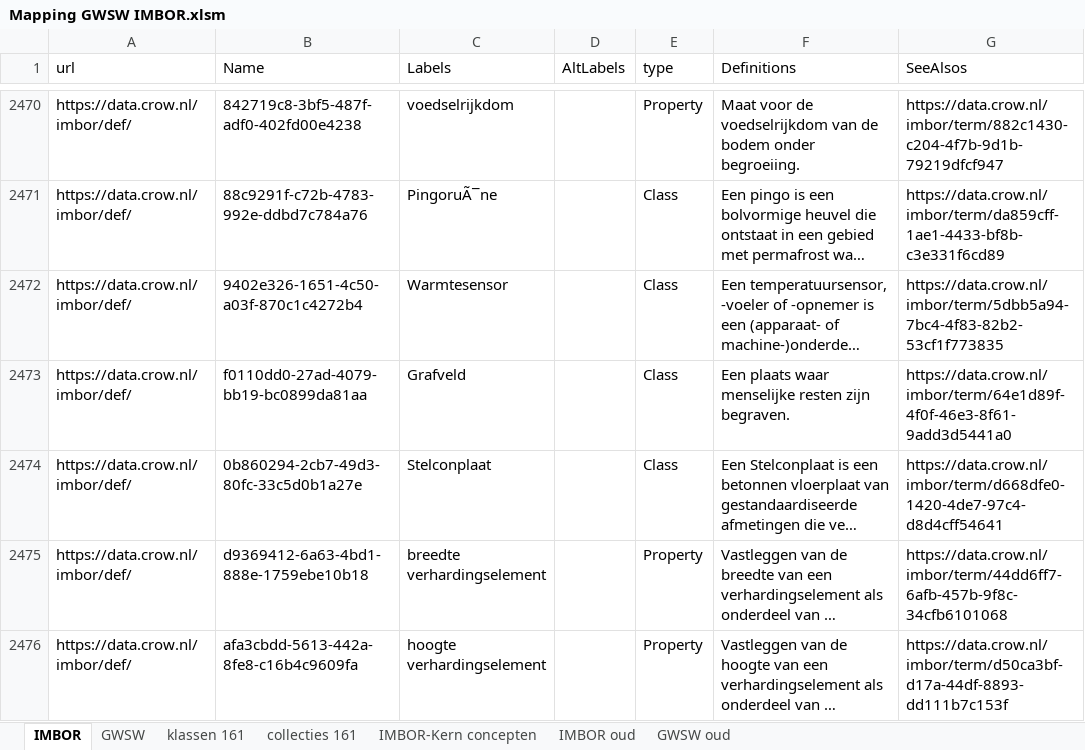
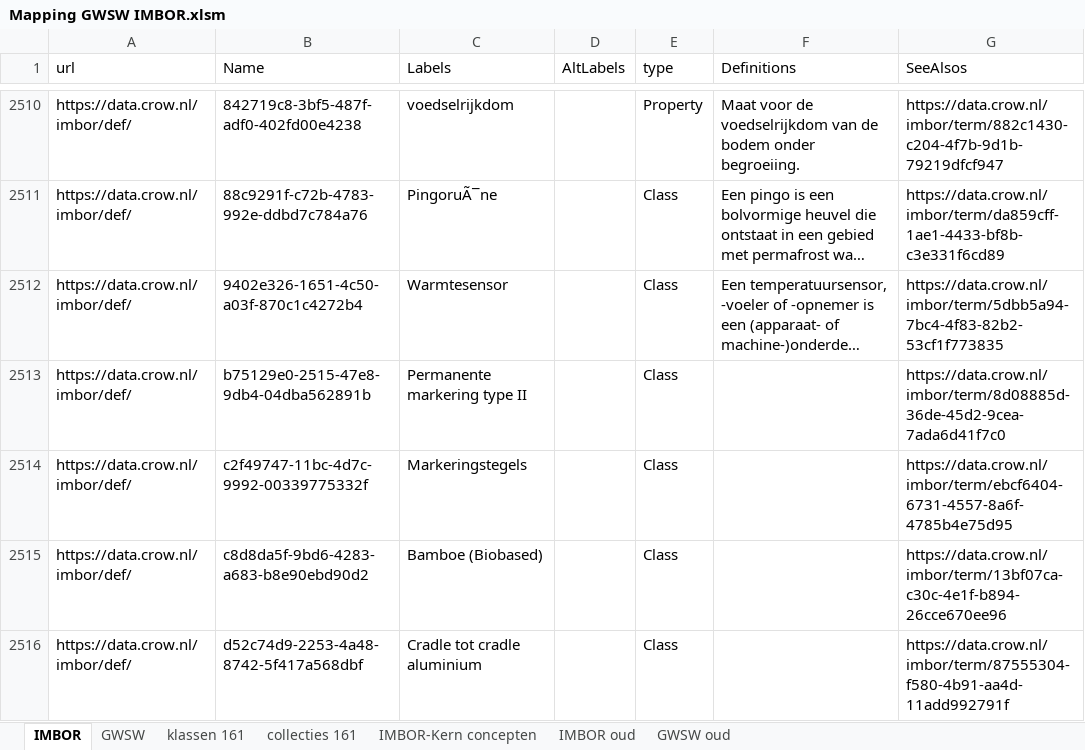
Before and after one commit to StichtingRIONED/imbor-sw, an Excel workbook: Mapping GWSW IMBOR.xlsm, sheet IMBOR, drawn as a sheet; only a part is shown, gaps mark what is left out; the shorter side is filled out with more unchanged rows; long unchanged cells end in …; values as stored, in another font and other column widths than the file's, no borders; the diff covers the shown part only; the diff names each change by its address in the sheet, - before the commit and + after, or states it on an @@ line.

```diff
--- a/Mapping GWSW IMBOR.xlsm (sheet IMBOR)
+++ b/Mapping GWSW IMBOR.xlsm (sheet IMBOR)
+row 2513: https://data.crow.nl/imbor/def/ | b75129e0-2515-47e8-9db4-04dba562891b | Permanente markering type II |  | Class |  | https://data.crow.nl/imbor/term/8d08885d-36de-45d2-9cea-7ada6d41f7c0
+row 2514: https://data.crow.nl/imbor/def/ | c2f49747-11bc-4d7c-9992-00339775332f | Markeringstegels |  | Class |  | https://data.crow.nl/imbor/term/ebcf6404-6731-4557-8a6f-4785b4e75d95
+row 2515: https://data.crow.nl/imbor/def/ | c8d8da5f-9bd6-4283-a683-b8e90ebd90d2 | Bamboe (Biobased) |  | Class |  | https://data.crow.nl/imbor/term/13bf07ca-c30c-4e1f-b894-26cce670ee96
+row 2516: https://data.crow.nl/imbor/def/ | d52c74d9-2253-4a48-8742-5f417a568dbf | Cradle tot cradle aluminium |  | Class |  | https://data.crow.nl/imbor/term/87555304-f580-4b91-aa4d-11add992791f
```
Also changed, not shown: 42 added rows elsewhere in this sheet, sheet GWSW, 4 other files.
